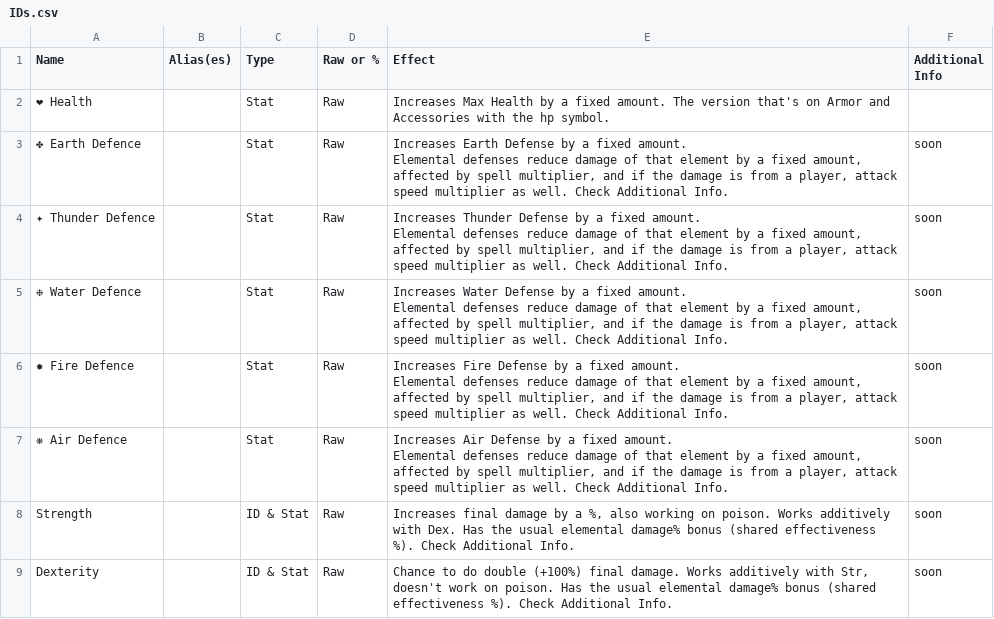
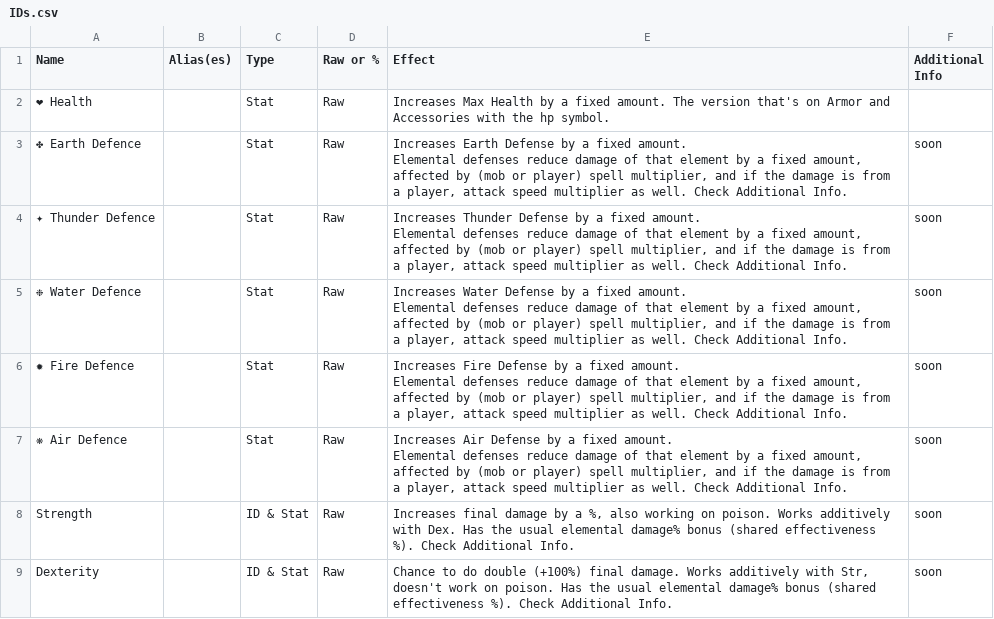
Before and after one commit to UWynn/UWynn.github.io, a CSV file: docs/data/IDs.csv, drawn as a sheet; only a part is shown; the diff covers the shown part only.

```diff
--- a/docs/data/IDs.csv
+++ b/docs/data/IDs.csv
@@ -2,12 +2,12 @@ Name,Alias(es),Type,Raw or %,Effect,Additional Info
 ❤ Health,,Stat,Raw,Increases Max Health by a fixed amount. The version that's on Armor and Accessories with the hp symbol.,
-✤ Earth Defence,,Stat,Raw,"Increases Earth Defense by a fixed amount.
-Elemental defenses reduce damage of that element by a fixed amount, affected by spell multiplier, and if the damage is from a player, attack speed multiplier as well. Check Additional Info.",soon
-✦ Thunder Defence,,Stat,Raw,"Increases Thunder Defense by a fixed amount.
-Elemental defenses reduce damage of that element by a fixed amount, affected by spell multiplier, and if the damage is from a player, attack speed multiplier as well. Check Additional Info.",soon
-❉ Water Defence,,Stat,Raw,"Increases Water Defense by a fixed amount.
-Elemental defenses reduce damage of that element by a fixed amount, affected by spell multiplier, and if the damage is from a player, attack speed multiplier as well. Check Additional Info.",soon
-✹ Fire Defence,,Stat,Raw,"Increases Fire Defense by a fixed amount.
-Elemental defenses reduce damage of that element by a fixed amount, affected by spell multiplier, and if the damage is from a player, attack speed multiplier as well. Check Additional Info.",soon
-❋ Air Defence,,Stat,Raw,"Increases Air Defense by a fixed amount.
-Elemental defenses reduce damage of that element by a fixed amount, affected by spell multiplier, and if the damage is from a player, attack speed multiplier as well. Check Additional Info.",soon
+✤ Earth Defence,,Stat,Raw,"Increases Earth Defense by a fixed amount.
+Elemental defenses reduce damage of that element by a fixed amount, affected by (mob or player) spell multiplier, and if the damage is from a player, attack speed multiplier as well. Check Additional Info.",soon
+✦ Thunder Defence,,Stat,Raw,"Increases Thunder Defense by a fixed amount.
+Elemental defenses reduce damage of that element by a fixed amount, affected by (mob or player) spell multiplier, and if the damage is from a player, attack speed multiplier as well. Check Additional Info.",soon
+❉ Water Defence,,Stat,Raw,"Increases Water Defense by a fixed amount.
+Elemental defenses reduce damage of that element by a fixed amount, affected by (mob or player) spell multiplier, and if the damage is from a player, attack speed multiplier as well. Check Additional Info.",soon
+✹ Fire Defence,,Stat,Raw,"Increases Fire Defense by a fixed amount.
+Elemental defenses reduce damage of that element by a fixed amount, affected by (mob or player) spell multiplier, and if the damage is from a player, attack speed multiplier as well. Check Additional Info.",soon
+❋ Air Defence,,Stat,Raw,"Increases Air Defense by a fixed amount.
+Elemental defenses reduce damage of that element by a fixed amount, affected by (mob or player) spell multiplier, and if the damage is from a player, attack speed multiplier as well. Check Additional Info.",soon
 Strength,,ID & Stat,Raw,"Increases final damage by a %, also working on poison. Works additively with Dex. Has the usual elemental damage% bonus (shared effectiveness %). Check Additional Info.",soon
```
Also changed, not shown: 17 edited cells elsewhere in this file, docs/data/quest.csv, 1 other file.
